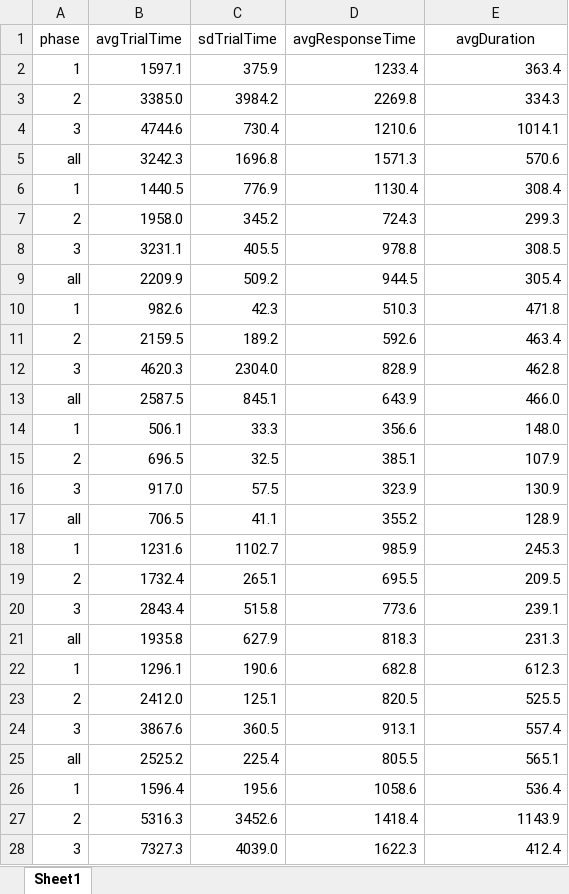
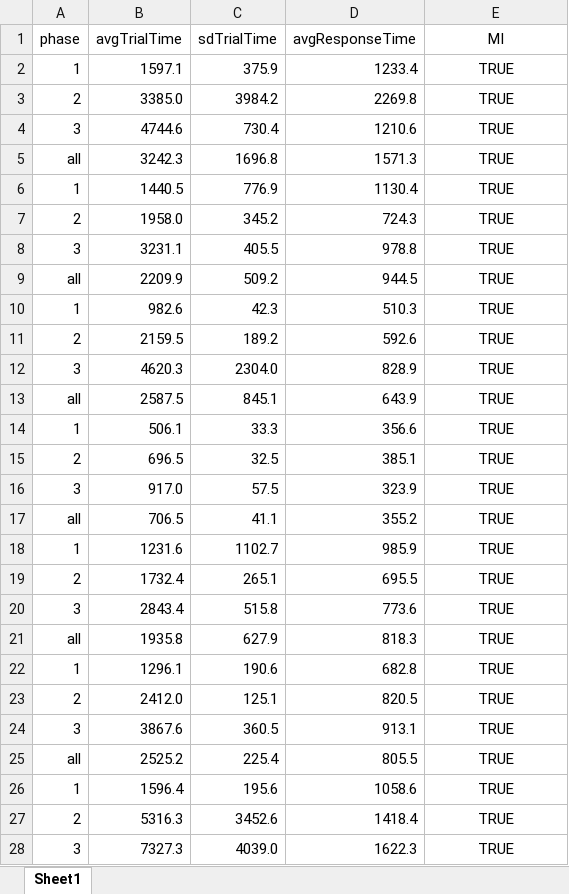
Before and after one commit to tbroderick/Nomon, an Excel workbook: keyboard/resources/koester_data.xlsx, sheet Sheet1, drawn as a sheet; only a part is shown; values as stored, in another font and other column widths than the file's, no borders; the diff covers the shown part only; the diff names each change by its address in the sheet, - before the commit and + after, or states it on an @@ line.

```diff
--- a/keyboard/resources/koester_data.xlsx (sheet Sheet1)
+++ b/keyboard/resources/koester_data.xlsx (sheet Sheet1)
-E1: avgDuration
+E1: MI
-E2 (MI): 363.4
+E2 (MI): TRUE
-E2:E28 alignment: right
+E2:E28 alignment: center
-E3 (MI): 334.3
+E3 (MI): TRUE
-E4 (MI): 1014.1
+E4 (MI): TRUE
-E5 (MI): 570.6
+E5 (MI): TRUE
-E6 (MI): 308.4
+E6 (MI): TRUE
-E7 (MI): 299.3
+E7 (MI): TRUE
-E8 (MI): 308.5
+E8 (MI): TRUE
-E9 (MI): 305.4
+E9 (MI): TRUE
-E10 (MI): 471.8
+E10 (MI): TRUE
-E11 (MI): 463.4
+E11 (MI): TRUE
-E12 (MI): 462.8
+E12 (MI): TRUE
-E13 (MI): 466.0
+E13 (MI): TRUE
-E14 (MI): 148.0
+E14 (MI): TRUE
-E15 (MI): 107.9
+E15 (MI): TRUE
-E16 (MI): 130.9
+E16 (MI): TRUE
-E17 (MI): 128.9
+E17 (MI): TRUE
-E18 (MI): 245.3
+E18 (MI): TRUE
-E19 (MI): 209.5
+E19 (MI): TRUE
-E20 (MI): 239.1
+E20 (MI): TRUE
-E21 (MI): 231.3
+E21 (MI): TRUE
-E22 (MI): 612.3
+E22 (MI): TRUE
-E23 (MI): 525.5
+E23 (MI): TRUE
-E24 (MI): 557.4
+E24 (MI): TRUE
-E25 (MI): 565.1
+E25 (MI): TRUE
-E26 (MI): 536.4
+E26 (MI): TRUE
-E27 (MI): 1143.9
+E27 (MI): TRUE
-E28 (MI): 412.4
+E28 (MI): TRUE
```
Also changed, not shown: 40 removed rows, 93 edited cells and cell formats elsewhere in this sheet, formulas that keep their value, 11 other files.
